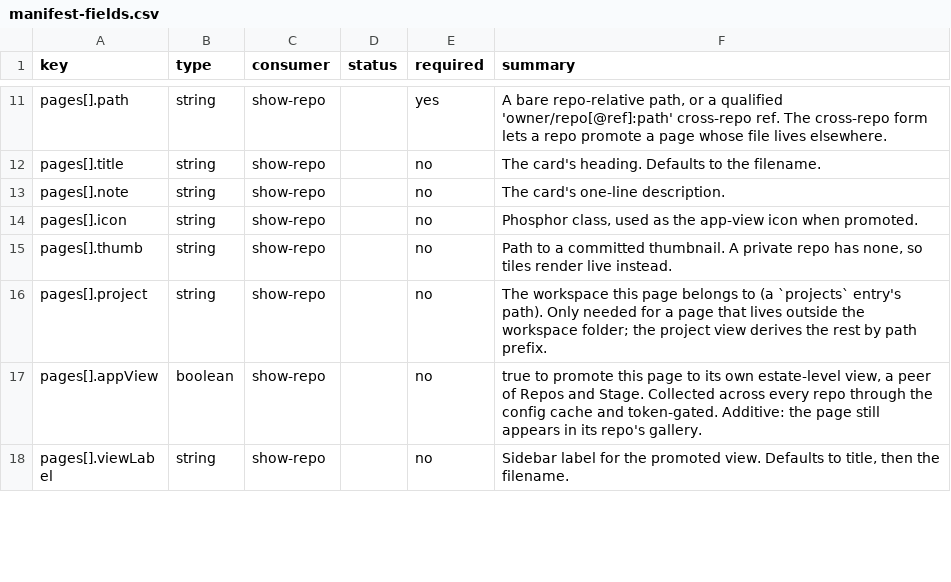
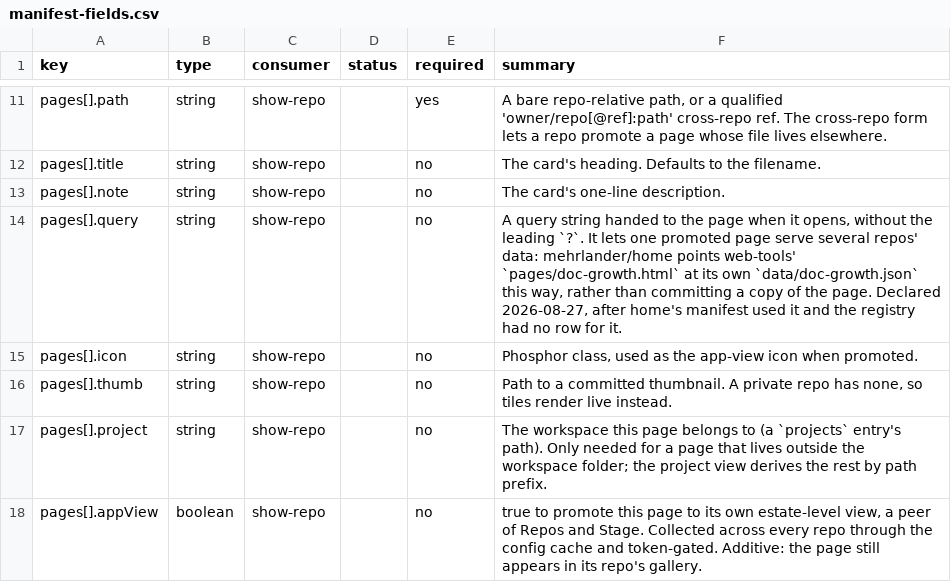
Before and after one commit to mehrlander/WebTools, a CSV file: docs/manifest-fields.csv, drawn as a sheet; only a part is shown, gaps mark what is left out; the shorter side is filled out with more unchanged rows.

```diff
--- a/docs/manifest-fields.csv
+++ b/docs/manifest-fields.csv
@@ -13,2 +13,3 @@ pages[].title,string,show-repo,,no,The card's heading. Defaults to the filename.
 pages[].note,string,show-repo,,no,The card's one-line description.
+pages[].query,string,show-repo,,no,"A query string handed to the page when it opens, without the leading `?`. It lets one promoted page serve several repos' data: mehrlander/home points web-tools' `pages/doc-growth.html` at its own `data/doc-growth.json` this way, rather than committing a copy of the page. Declared 2026-08-27, after home's manifest used it and the registry had no row for it."
 pages[].icon,string,show-repo,,no,"Phosphor class, used as the app-view icon when promoted."
```
Also changed, not shown: docs/docs.csv, docs/tests.csv, 7 other files.
